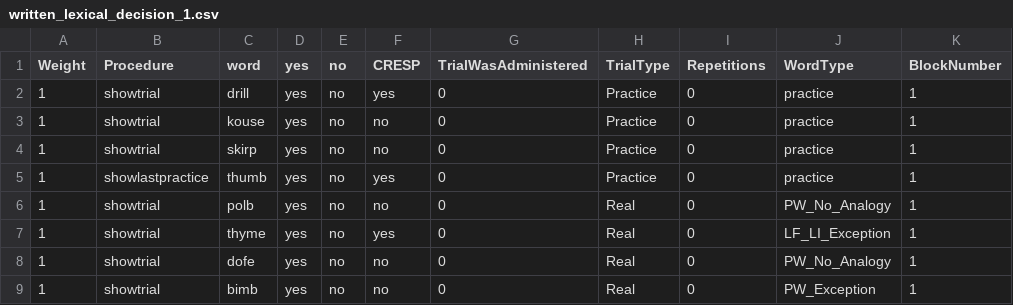
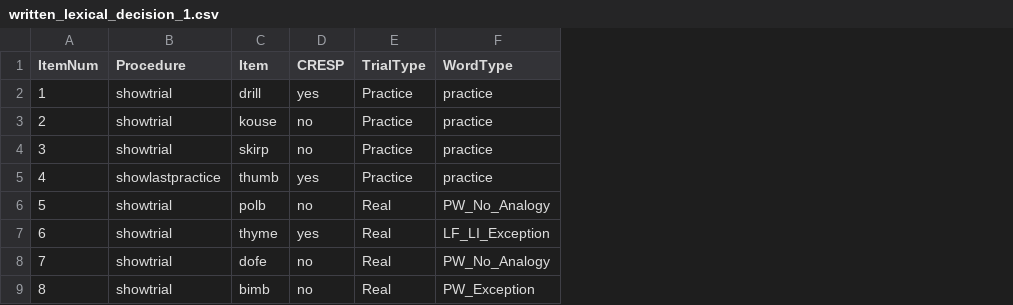
Before and after one commit to crlabgeorgetown/behavioral, a CSV file: static/data/written_lexical_decision_1.csv, drawn as a sheet; only a part is shown; removed rows and columns are numbered as before the commit, all else as after; the diff names each change by its address in the sheet, - before the commit and + after, or states it on an @@ line.

```diff
--- a/static/data/written_lexical_decision_1.csv
+++ b/static/data/written_lexical_decision_1.csv
-column A (Weight), rows 2-9: all 1
+column A (ItemNum), rows 2-9: 1 | 2 | 3 | 4 | 5 | 6 | 7 | 8
-column D (yes), rows 2-9: all yes
-column E (no), rows 2-9: all no
-column G (TrialWasAdministered), rows 2-9: all 0
-column I (Repetitions), rows 2-9: all 0
-column K (BlockNumber), rows 2-9: all 1
-C1: word
+C1: Item
```
Also changed, not shown: static/data/written_lexical_decision_2.csv, 8 other files.
